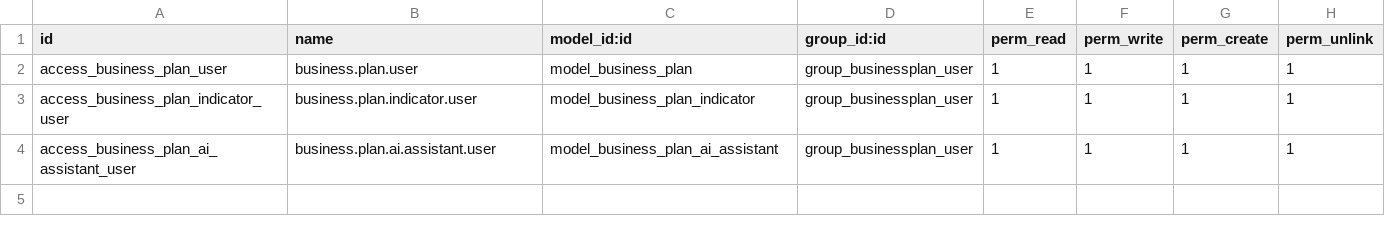
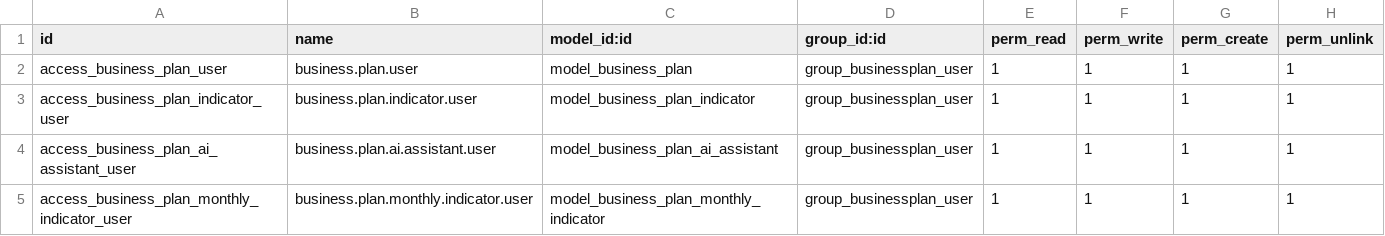
Before and after one commit to MASITH-developpement/EAZYNOVA, a CSV file: addons/addons-perso/eazynova_businessplan/security/ir.model.access.csv, drawn as a sheet; the diff names each change by its address in the sheet, - before the commit and + after, or states it on an @@ line.

```diff
--- a/addons/addons-perso/eazynova_businessplan/security/ir.model.access.csv
+++ b/addons/addons-perso/eazynova_businessplan/security/ir.model.access.csv
+row 5: access_business_plan_monthly_indicator_user | business.plan.monthly.indicator.user | model_business_plan_monthly_indicator | group_businessplan_user | 1 | 1 | 1 | 1
```
Also changed, not shown: 8 other files.
